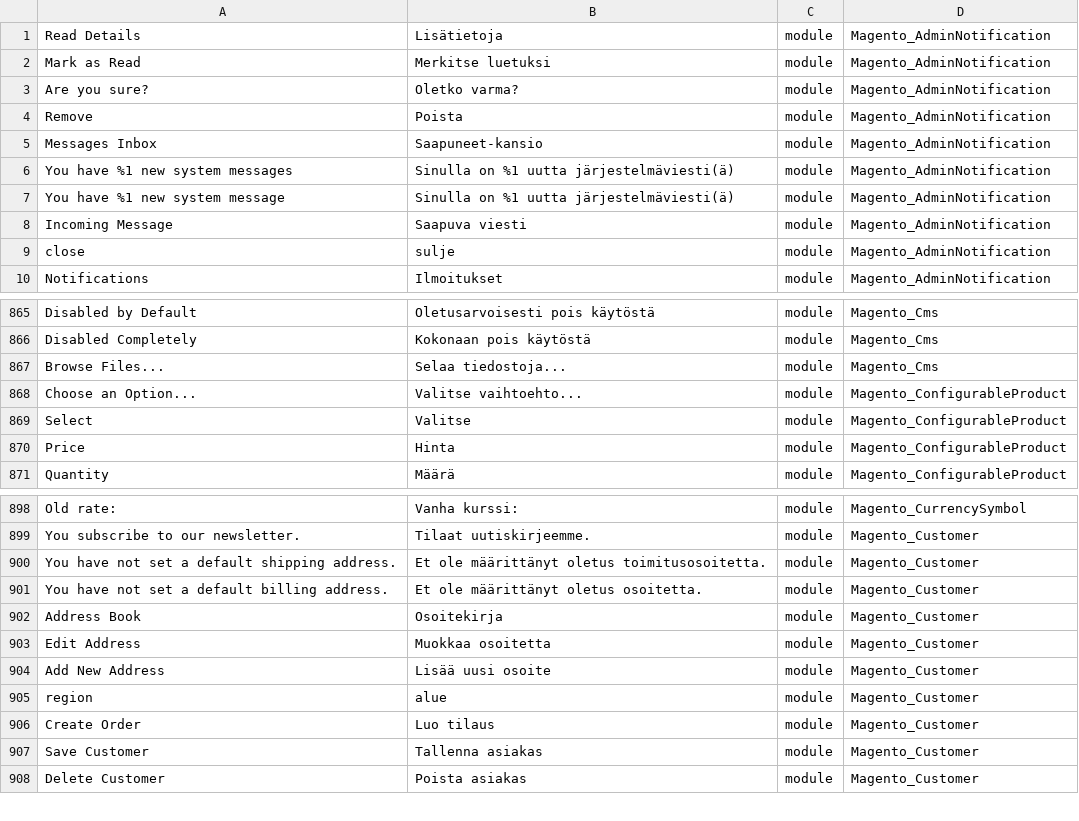
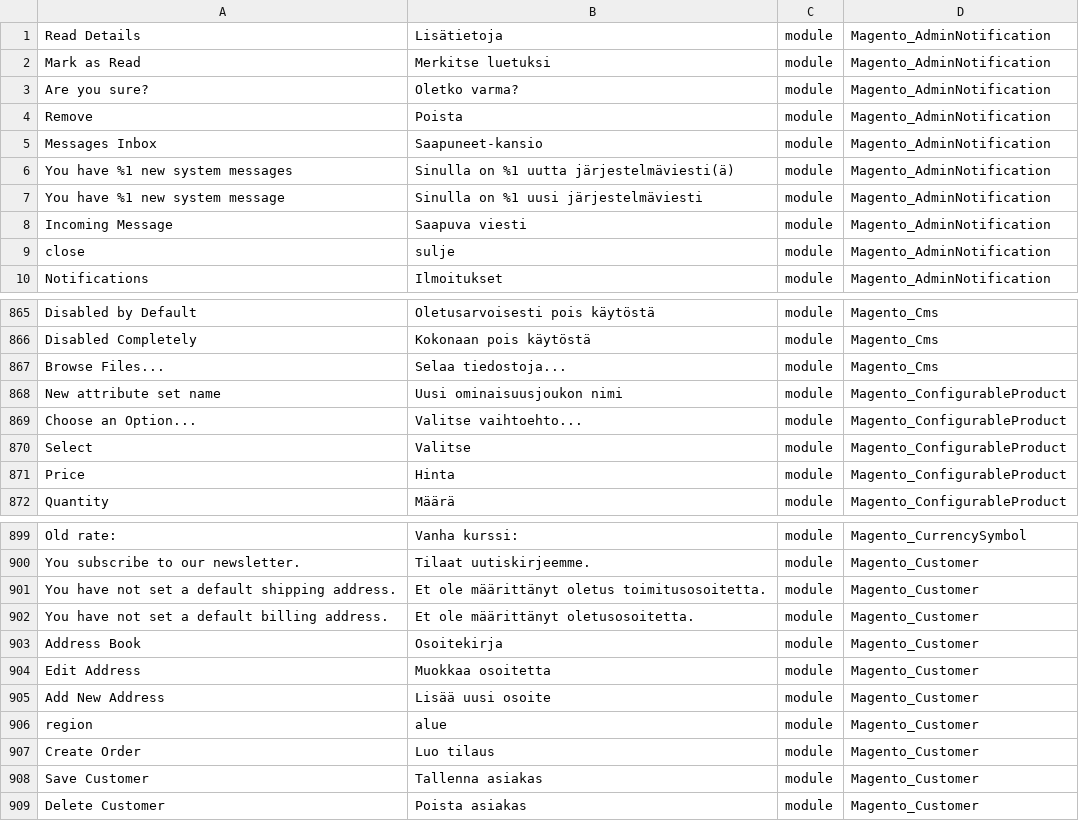
Before and after one commit to Magento2Translations/language_fi_fi, a CSV file: fi_FI.csv, drawn as a sheet; only a part is shown, gaps mark what is left out; addresses are those after the commit; the diff names each change by its address in the sheet, - before the commit and + after, or states it on an @@ line.

```diff
--- a/fi_FI.csv
+++ b/fi_FI.csv
-B7: Sinulla on %1 uutta järjestelmäviesti(ä)
+B7: Sinulla on %1 uusi järjestelmäviesti
+row 868: New attribute set name | Uusi ominaisuusjoukon nimi | module | Magento_ConfigurableProduct
-B902: Et ole määrittänyt oletus osoitetta.
+B902: Et ole määrittänyt oletusosoitetta.
```
Also changed, not shown: 1 other file.
